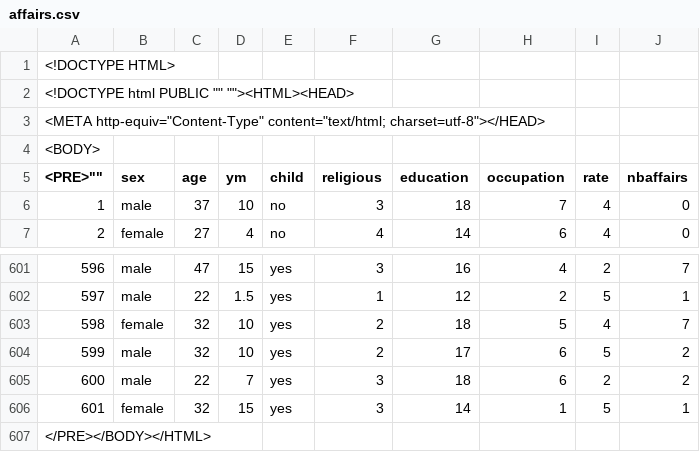
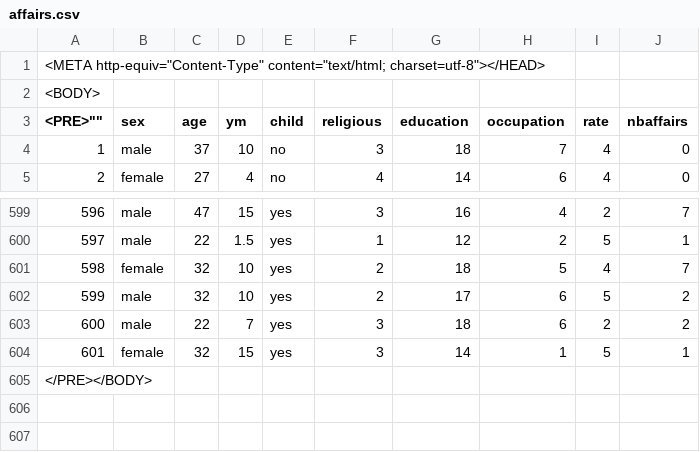
Before and after one commit to glago66/Final-Project, a CSV file: affairs.csv, drawn as a sheet; only a part is shown, gaps mark what is left out; removed rows and columns are numbered as before the commit, all else as after; the diff names each change by its address in the sheet, - before the commit and + after, or states it on an @@ line.

Commit message:
Update affairs.csv

```diff
--- a/affairs.csv
+++ b/affairs.csv
-row 1: <!DOCTYPE HTML>
-row 2: <!DOCTYPE html PUBLIC "" ""><HTML><HEAD>
@@ column A (<PRE>"") renumbered from row 605 down @@
```
